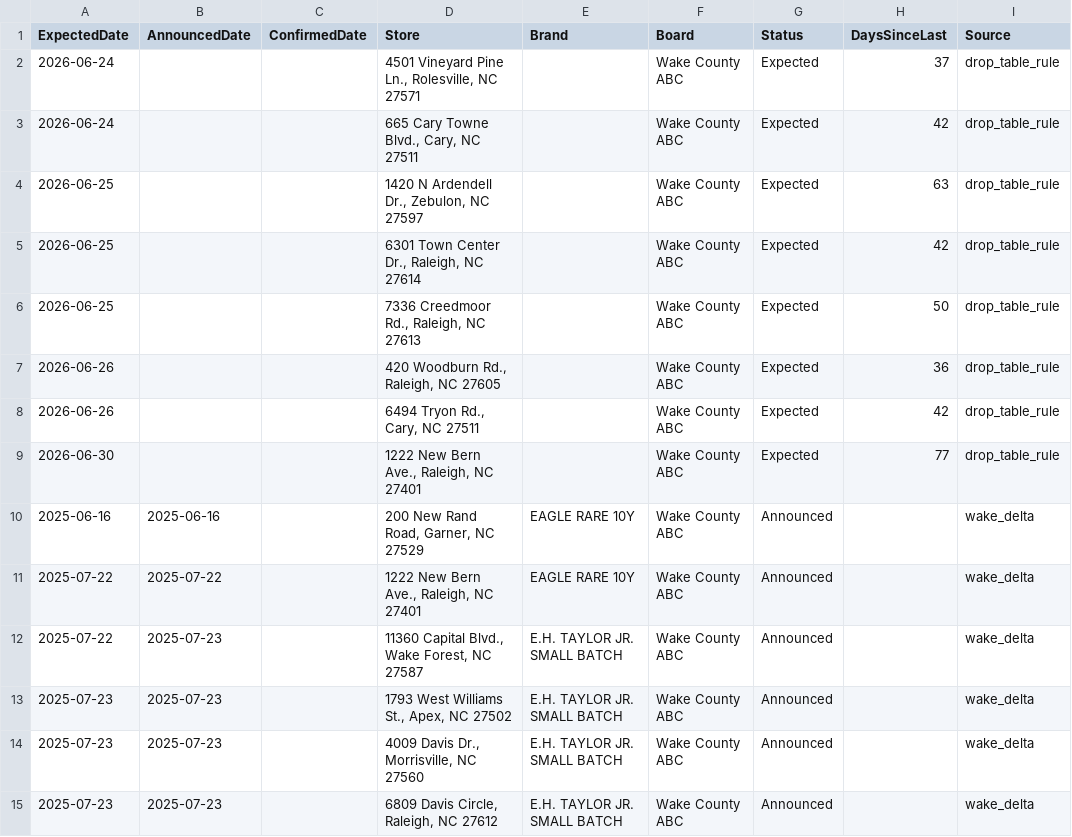
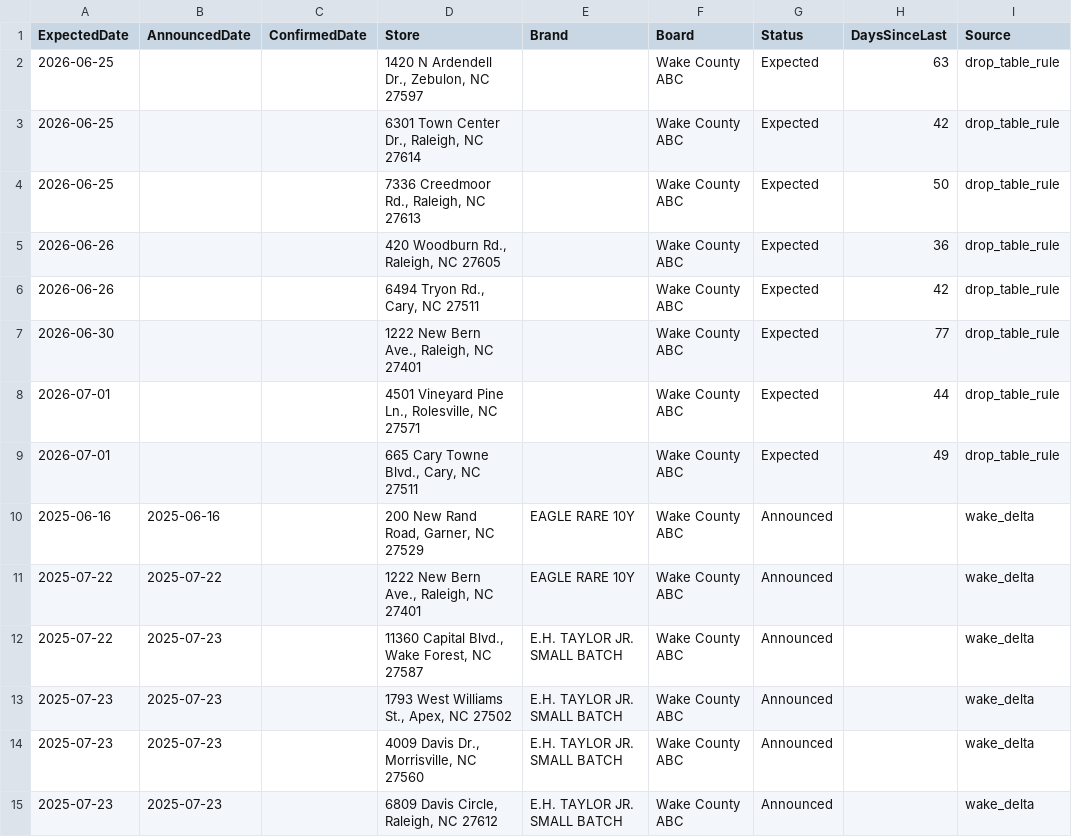
Before and after one commit to bourbonhunter/bourbon-pourcast-frontend, a CSV file: drop_tracker.csv, drawn as a sheet; only a part is shown.

```diff
--- a/drop_tracker.csv
+++ b/drop_tracker.csv
@@ -1,4 +1,2 @@
 ExpectedDate,AnnouncedDate,ConfirmedDate,Store,Brand,Board,Status,DaysSinceLast,Source
-2026-06-24,,,"4501 Vineyard Pine Ln., Rolesville, NC 27571",,Wake County ABC,Expected,37,drop_table_rule
-2026-06-24,,,"665 Cary Towne Blvd., Cary, NC 27511",,Wake County ABC,Expected,42,drop_table_rule
 2026-06-25,,,"1420 N Ardendell Dr., Zebulon, NC 27597",,Wake County ABC,Expected,63,drop_table_rule
@@ -9,2 +7,4 @@ ExpectedDate,AnnouncedDate,ConfirmedDate,Store,Brand,Board,Status,DaysSinceLast,
 2026-06-30,,,"1222 New Bern Ave., Raleigh, NC 27401",,Wake County ABC,Expected,77,drop_table_rule
+2026-07-01,,,"4501 Vineyard Pine Ln., Rolesville, NC 27571",,Wake County ABC,Expected,44,drop_table_rule
+2026-07-01,,,"665 Cary Towne Blvd., Cary, NC 27511",,Wake County ABC,Expected,49,drop_table_rule
 2025-06-16,2025-06-16,,"200 New Rand Road, Garner, NC 27529",EAGLE RARE 10Y,Wake County ABC,Announced,,wake_delta
```
Also changed, not shown: 3 other files.
